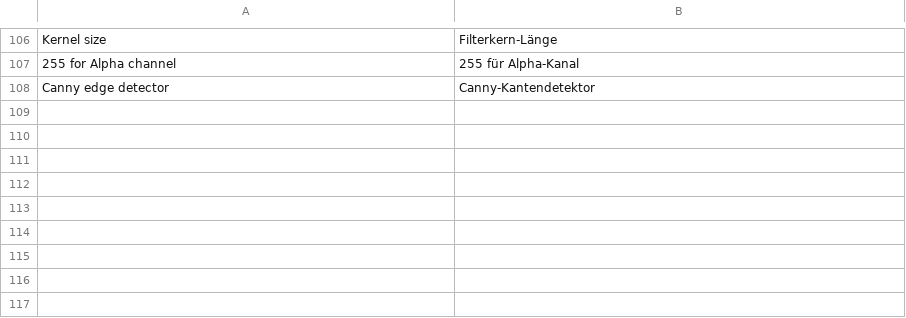
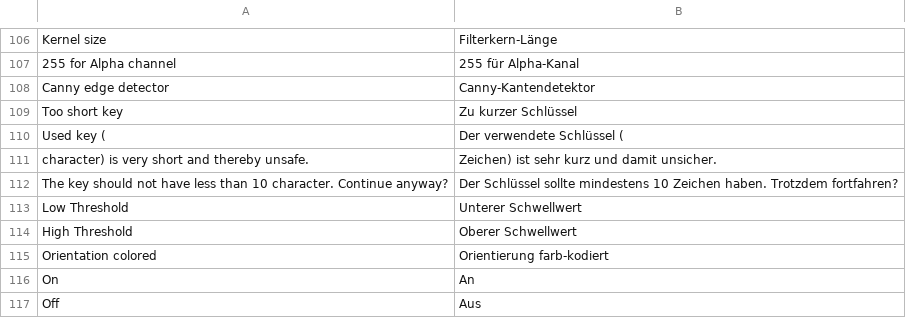
Before and after one commit to troonie/troonie, a CSV file: Picturez_Lib/languages.csv, drawn as a sheet; only a part is shown, gaps mark what is left out.

```diff
--- a/Picturez_Lib/languages.csv
+++ b/Picturez_Lib/languages.csv
@@ -108 +108,10 @@ Kernel size;Filterkern-Länge
 Canny edge detector;Canny-Kantendetektor
+Too short key;Zu kurzer Schlüssel
+Used key (;Der verwendete Schlüssel (
+ character) is very short and thereby unsafe.; Zeichen) ist sehr kurz und damit unsicher.
+The key should not have less than 10 character. Continue anyway?;Der Schlüssel sollte mindestens 10 Zeichen haben. Trotzdem fortfahren?
+Low Threshold;Unterer Schwellwert
+High Threshold;Oberer Schwellwert
+Orientation colored; Orientierung farb-kodiert
+On;An
+Off;Aus
```
Also changed, not shown: 15 other files.
